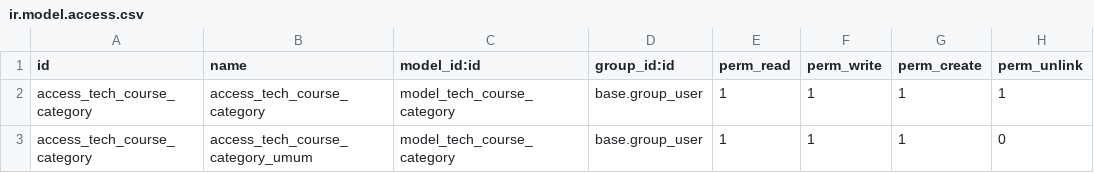
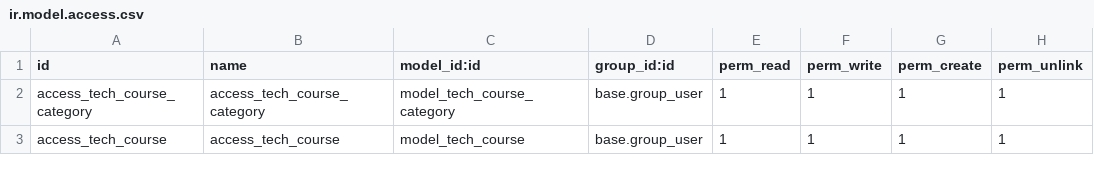
Before and after one commit to abuabdirohman4/odoo-13-technical-training, a CSV file: extra-addons/technical_academy/security/ir.model.access.csv, drawn as a sheet.

Commit message:
day 2 : course model, access & view

```diff
--- a/extra-addons/technical_academy/security/ir.model.access.csv
+++ b/extra-addons/technical_academy/security/ir.model.access.csv
@@ -2,2 +2,2 @@ id,name,model_id:id,group_id:id,perm_read,perm_write,perm_create,perm_unlink
 access_tech_course_category,access_tech_course_category,model_tech_course_category,base.group_user,1,1,1,1
-access_tech_course_category,access_tech_course_category_umum,model_tech_course_category,base.group_user,1,1,1,0
+access_tech_course,access_tech_course,model_tech_course,base.group_user,1,1,1,1
```
Also changed, not shown: 4 other files.
